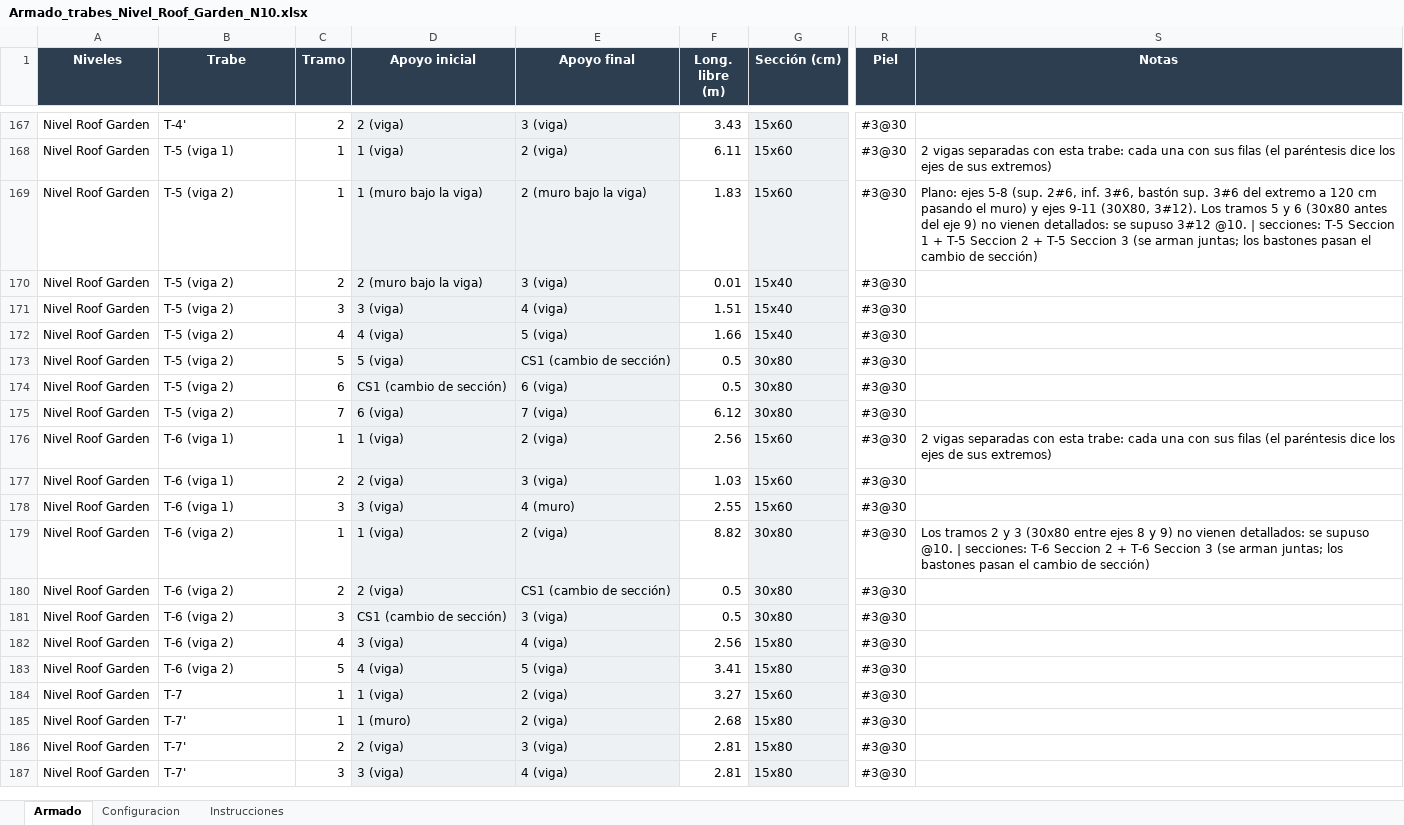
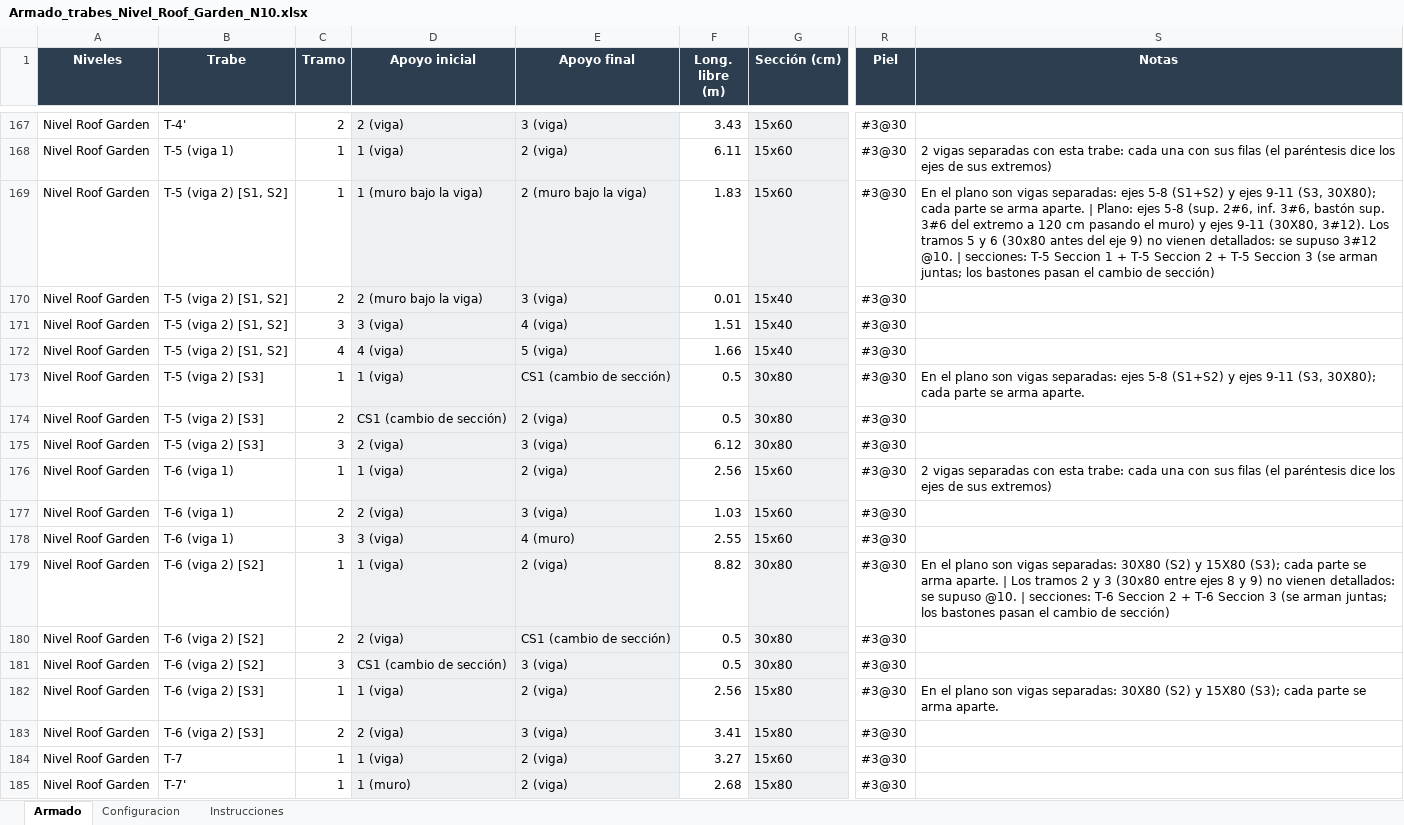
Before and after one commit to OsvaldoTheGhost/simplewall, an Excel workbook: revit/ArmadoTrabes_Insurgentes/Armado_trabes_Nivel_Roof_Garden_N10.xlsx, sheet Armado, drawn as a sheet; only a part is shown, gaps mark what is left out; the shorter side is filled out with more unchanged rows; values as stored, in another font and other column widths than the file's, no borders; the diff covers the shown part only; the diff names each change by its address in the sheet, - before the commit and + after, or states it on an @@ line.

```diff
--- a/revit/ArmadoTrabes_Insurgentes/Armado_trabes_Nivel_Roof_Garden_N10.xlsx (sheet Armado)
+++ b/revit/ArmadoTrabes_Insurgentes/Armado_trabes_Nivel_Roof_Garden_N10.xlsx (sheet Armado)
-B169:B172 (Trabe): T-5 (viga 2)
+B169:B172 (Trabe): T-5 (viga 2) [S1, S2]
-S169 (Notas): Plano: ejes…
+S169 (Notas): En el plano son vigas separadas: ejes 5-8 (S1+S2) y ejes 9-11 (S3, 30X80); cada parte se arma aparte. | Plano: ejes…
-B173:B175 (Trabe): T-5 (viga 2)
+B173:B175 (Trabe): T-5 (viga 2) [S3]
-C173 (Tramo): 5
+C173 (Tramo): 1
-D173 (Apoyo inicial): 5 (viga)
+D173 (Apoyo inicial): 1 (viga)
-S173 (Notas): (empty)
+S173 (Notas): En el plano son vigas separadas: ejes 5-8 (S1+S2) y ejes 9-11 (S3, 30X80); cada parte se arma aparte.
-C174 (Tramo): 6
+C174 (Tramo): 2
-E174 (Apoyo final): 6 (viga)
+E174 (Apoyo final): 2 (viga)
-C175 (Tramo): 7
+C175 (Tramo): 3
-D175 (Apoyo inicial): 6 (viga)
+D175 (Apoyo inicial): 2 (viga)
-E175 (Apoyo final): 7 (viga)
+E175 (Apoyo final): 3 (viga)
-B179:B181 (Trabe): T-6 (viga 2)
+B179:B181 (Trabe): T-6 (viga 2) [S2]
-S179 (Notas): Los tramos…
+S179 (Notas): En el plano son vigas separadas: 30X80 (S2) y 15X80 (S3); cada parte se arma aparte. | Los tramos…
-B182:B183 (Trabe): T-6 (viga 2)
+B182:B183 (Trabe): T-6 (viga 2) [S3]
-C182 (Tramo): 4
+C182 (Tramo): 1
-D182 (Apoyo inicial): 3 (viga)
+D182 (Apoyo inicial): 1 (viga)
-E182 (Apoyo final): 4 (viga)
+E182 (Apoyo final): 2 (viga)
-S182 (Notas): (empty)
+S182 (Notas): En el plano son vigas separadas: 30X80 (S2) y 15X80 (S3); cada parte se arma aparte.
-C183 (Tramo): 5
+C183 (Tramo): 2
-D183 (Apoyo inicial): 4 (viga)
+D183 (Apoyo inicial): 2 (viga)
-E183 (Apoyo final): 5 (viga)
+E183 (Apoyo final): 3 (viga)
```
Also changed, not shown: 31 edited cells elsewhere in this sheet, revit/ArmadoTrabes_Insurgentes/Armado_trabes_Nivel_Techos_N11.xlsx, 3 other files.
